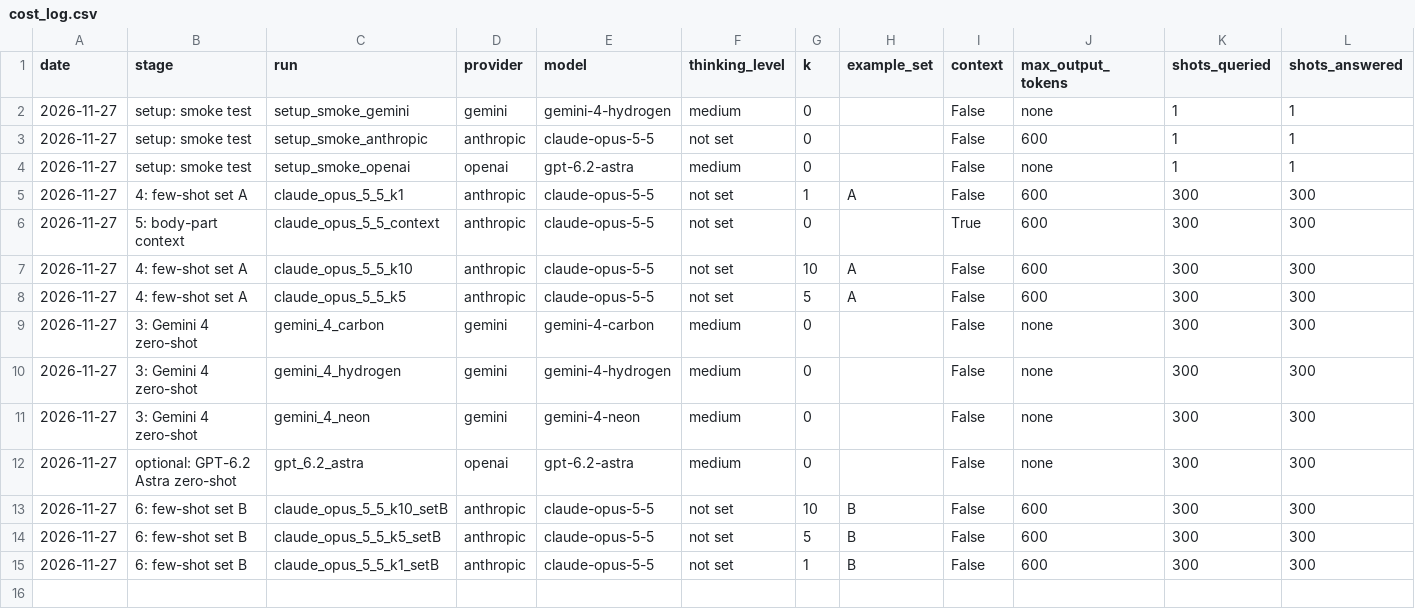
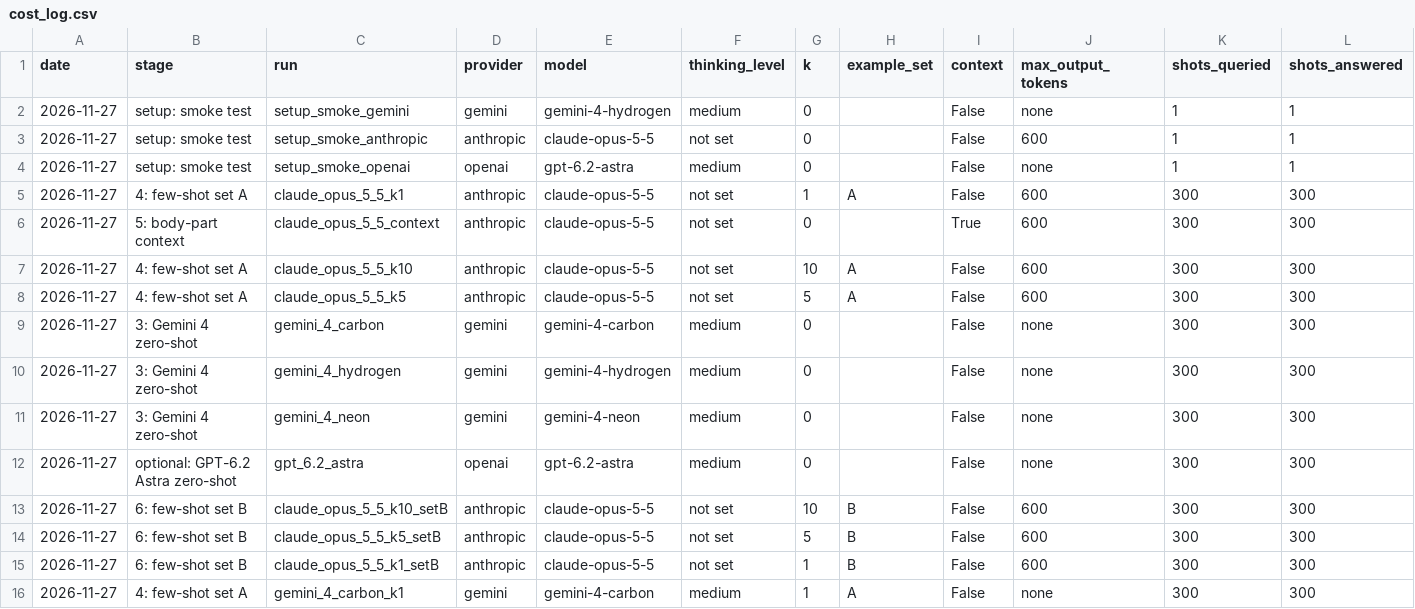
Before and after one commit to whotank/vlm-xg-benchmark, a CSV file: results/cost_log.csv, drawn as a sheet; only a part is shown; rows hold the shown columns only; the diff names each change by its address in the sheet, - before the commit and + after, or states it on an @@ line.

```diff
--- a/results/cost_log.csv
+++ b/results/cost_log.csv
+row 16: 2026-11-27 | 4: few-shot set A | gemini_4_carbon_k1 | gemini | gemini-4-carbon | medium | 1 | A | False | none | 300 | 300
```
Also changed, not shown: 5 other files.
